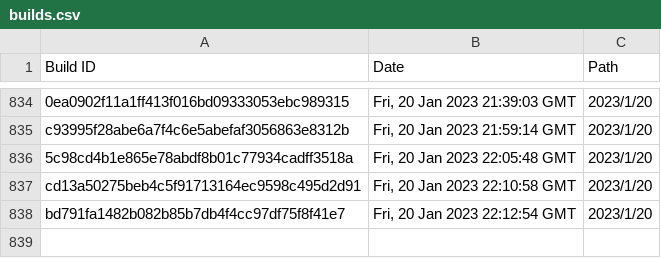
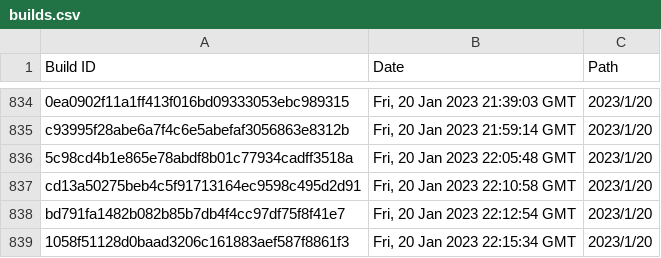
Before and after one commit to Discord-Build-Logger/Builds, a CSV file: builds.csv, drawn as a sheet; only a part is shown, gaps mark what is left out.

Commit message:
Add build: 1058f51128d0baad3206c161883aef587f8861f3

```diff
--- a/builds.csv
+++ b/builds.csv
@@ -838 +838,2 @@ Build ID,Date,Path
 "bd791fa1482b082b85b7db4f4cc97df75f8f41e7","Fri, 20 Jan 2023 22:12:54 GMT","2023/1/20"
+"1058f51128d0baad3206c161883aef587f8861f3","Fri, 20 Jan 2023 22:15:34 GMT","2023/1/20"
```
Also changed, not shown: 2 other files.
